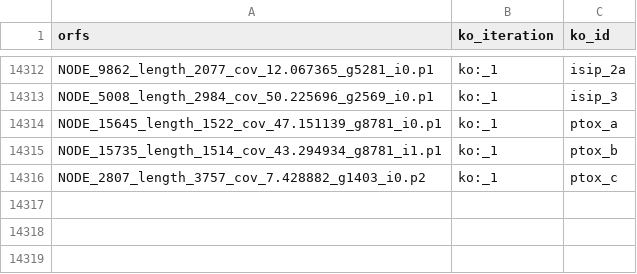
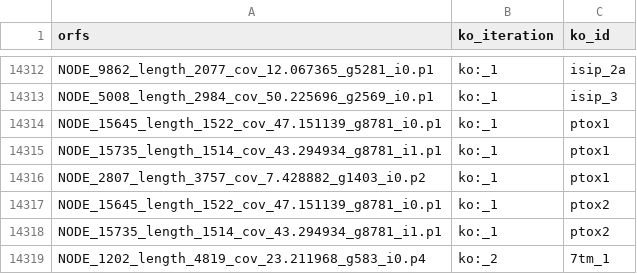
Before and after one commit to CohenLabUGA/SAB_isolates, a CSV file: expression_analysis/kegg_files/ko4_ls.csv, drawn as a sheet; only a part is shown, gaps mark what is left out.

```diff
--- a/expression_analysis/kegg_files/ko4_ls.csv
+++ b/expression_analysis/kegg_files/ko4_ls.csv
@@ -14313,4 +14313,7 @@
 "NODE_5008_length_2984_cov_50.225696_g2569_i0.p1","ko:_1","isip_3"
-"NODE_15645_length_1522_cov_47.151139_g8781_i0.p1"," ko:_1","ptox_a"
-"NODE_15735_length_1514_cov_43.294934_g8781_i1.p1","ko:_1","ptox_b"
-"NODE_2807_length_3757_cov_7.428882_g1403_i0.p2","ko:_1","ptox_c"
+"NODE_15645_length_1522_cov_47.151139_g8781_i0.p1"," ko:_1","ptox1"
+"NODE_15735_length_1514_cov_43.294934_g8781_i1.p1","ko:_1","ptox1"
+"NODE_2807_length_3757_cov_7.428882_g1403_i0.p2","ko:_1","ptox1"
+"NODE_15645_length_1522_cov_47.151139_g8781_i0.p1"," ko:_1","ptox2"
+"NODE_15735_length_1514_cov_43.294934_g8781_i1.p1","ko:_1","ptox2"
+"NODE_1202_length_4819_cov_23.211968_g583_i0.p4","ko:_2","7tm_1"
```
Also changed, not shown: expression_analysis/de_res_files/lfc6.AvL.kegg.csv, expression_analysis/de_res_files/lfc6.HvL.kegg.csv, 25 other files.
